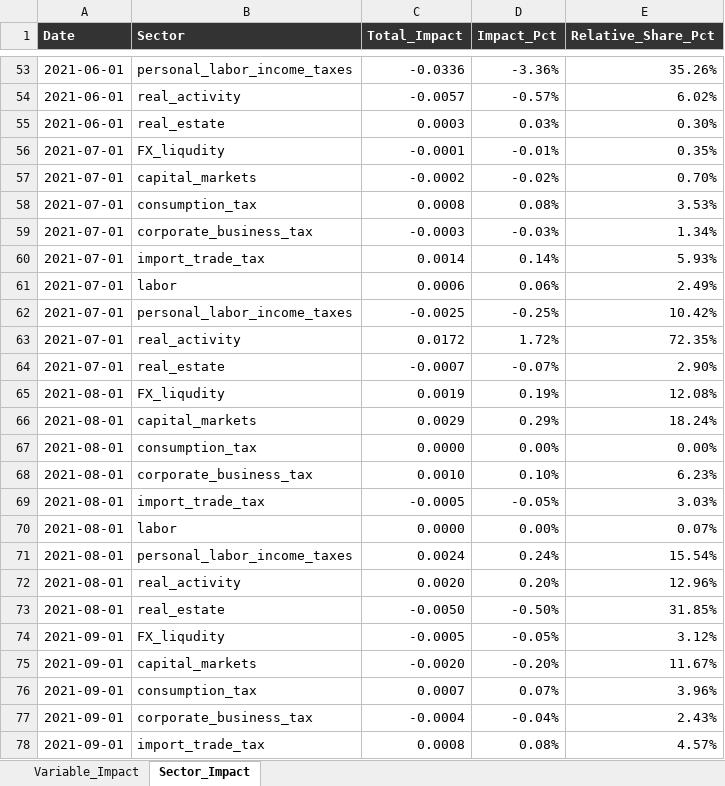
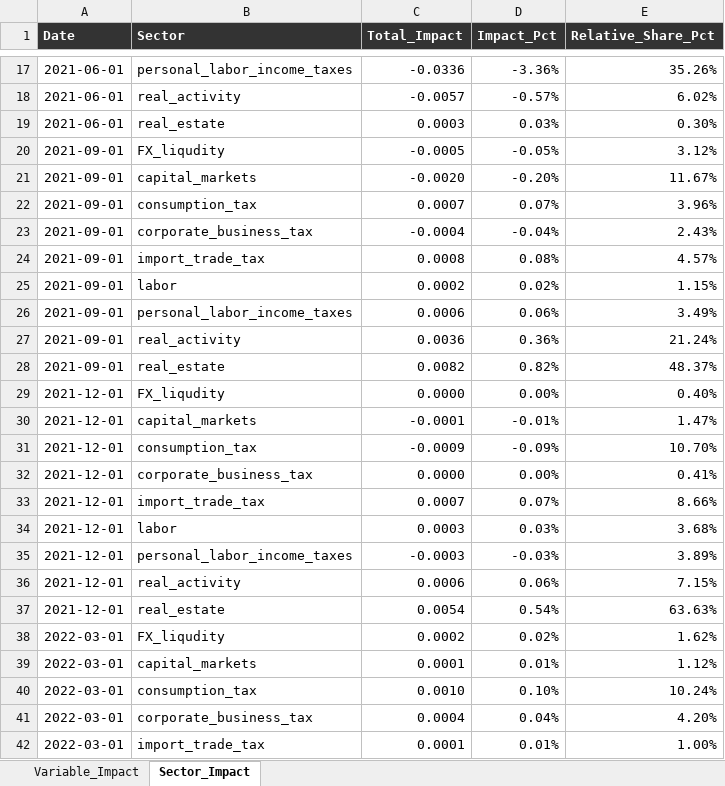
Before and after one commit to EvyatarSegal/gdp-nowcasting-seminar, an Excel workbook: data/clean/historical_gdp_decomposition.xlsx, sheet Sector_Impact, drawn as a sheet; only a part is shown, gaps mark what is left out; the shorter side is filled out with more unchanged rows; values as stored, in another font and other column widths than the file's, no borders; charts and pictures not drawn; the diff covers the shown part only; the diff names each change by its address in the sheet, - before the commit and + after, or states it on an @@ line.

```diff
--- a/data/clean/historical_gdp_decomposition.xlsx (sheet Sector_Impact)
+++ b/data/clean/historical_gdp_decomposition.xlsx (sheet Sector_Impact)
-row 56: 2021-07-01 | FX_liqudity | -0.0001 | -0.01% | 0.35%
-row 57: 2021-07-01 | capital_markets | -0.0002 | -0.02% | 0.70%
-row 58: 2021-07-01 | consumption_tax | 0.0008 | 0.08% | 3.53%
-row 59: 2021-07-01 | corporate_business_tax | -0.0003 | -0.03% | 1.34%
-row 60: 2021-07-01 | import_trade_tax | 0.0014 | 0.14% | 5.93%
-row 61: 2021-07-01 | labor | 0.0006 | 0.06% | 2.49%
-row 62: 2021-07-01 | personal_labor_income_taxes | -0.0025 | -0.25% | 10.42%
-row 63: 2021-07-01 | real_activity | 0.0172 | 1.72% | 72.35%
-row 64: 2021-07-01 | real_estate | -0.0007 | -0.07% | 2.90%
-row 65: 2021-08-01 | FX_liqudity | 0.0019 | 0.19% | 12.08%
-row 66: 2021-08-01 | capital_markets | 0.0029 | 0.29% | 18.24%
-row 67: 2021-08-01 | consumption_tax | 0.0000 | 0.00% | 0.00%
-row 68: 2021-08-01 | corporate_business_tax | 0.0010 | 0.10% | 6.23%
-row 69: 2021-08-01 | import_trade_tax | -0.0005 | -0.05% | 3.03%
-row 70: 2021-08-01 | labor | 0.0000 | 0.00% | 0.07%
-row 71: 2021-08-01 | personal_labor_income_taxes | 0.0024 | 0.24% | 15.54%
-row 72: 2021-08-01 | real_activity | 0.0020 | 0.20% | 12.96%
-row 73: 2021-08-01 | real_estate | -0.0050 | -0.50% | 31.85%
```
Also changed, not shown: 378 removed rows elsewhere in this sheet, sheet Variable_Impact, charts or pictures, SA_results_01.xlsx, TRANSFORMATION_INFO.xlsx, 7 other files.
